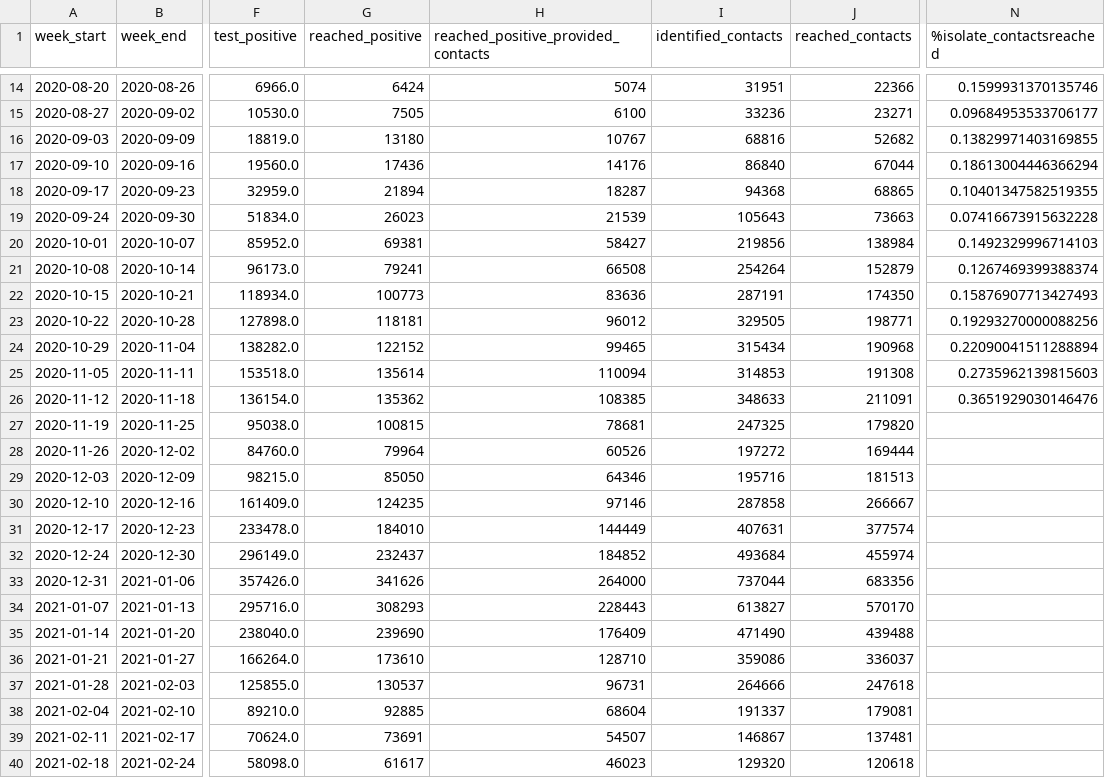
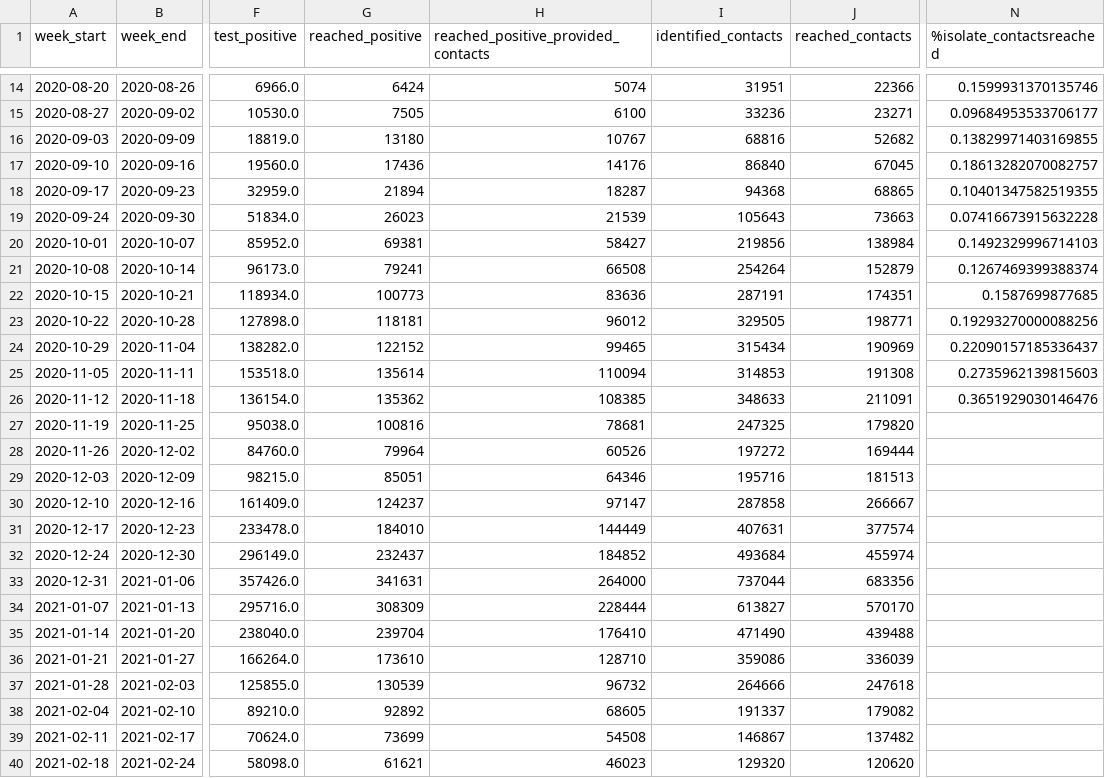
Before and after one commit to mdZ01/COVIDRED_data, a CSV file: data/FTTIS_data.csv, drawn as a sheet; only a part is shown, gaps mark what is left out; the diff covers the shown part only; the diff names each change by its address in the sheet, - before the commit and + after, or states it on an @@ line.

Commit message:
update weekly data

```diff
--- a/data/FTTIS_data.csv
+++ b/data/FTTIS_data.csv
-J17 (reached_contacts): 67044
+J17 (reached_contacts): 67045
-N17 (%isolate_contactsreached): 0.18613004446366294
+N17 (%isolate_contactsreached): 0.18613282070082757
-J22 (reached_contacts): 174350
+J22 (reached_contacts): 174351
-N22 (%isolate_contactsreached): 0.15876907713427493
+N22 (%isolate_contactsreached): 0.1587699877685
-J24 (reached_contacts): 190968
+J24 (reached_contacts): 190969
-N24 (%isolate_contactsreached): 0.22090041511288894
+N24 (%isolate_contactsreached): 0.22090157185336437
-G27 (reached_positive): 100815
+G27 (reached_positive): 100816
-G29 (reached_positive): 85050
+G29 (reached_positive): 85051
-G30 (reached_positive): 124235
+G30 (reached_positive): 124237
-H30: 97146
+H30: 97147
-G33 (reached_positive): 341626
+G33 (reached_positive): 341631
-G34 (reached_positive): 308293
+G34 (reached_positive): 308309
-H34: 228443
+H34: 228444
-G35 (reached_positive): 239690
+G35 (reached_positive): 239704
-H35: 176409
+H35: 176410
-J36 (reached_contacts): 336037
+J36 (reached_contacts): 336039
-G37 (reached_positive): 130537
+G37 (reached_positive): 130539
-H37: 96731
+H37: 96732
-G38 (reached_positive): 92885
+G38 (reached_positive): 92892
-H38: 68604
+H38: 68605
-J38 (reached_contacts): 179081
+J38 (reached_contacts): 179082
-G39 (reached_positive): 73691
+G39 (reached_positive): 73699
-H39: 54507
+H39: 54508
-J39 (reached_contacts): 137481
+J39 (reached_contacts): 137482
-G40 (reached_positive): 61617
+G40 (reached_positive): 61621
-J40 (reached_contacts): 120618
+J40 (reached_contacts): 120620
```
Also changed, not shown: 1 added row and 21 edited cells elsewhere in this file.
